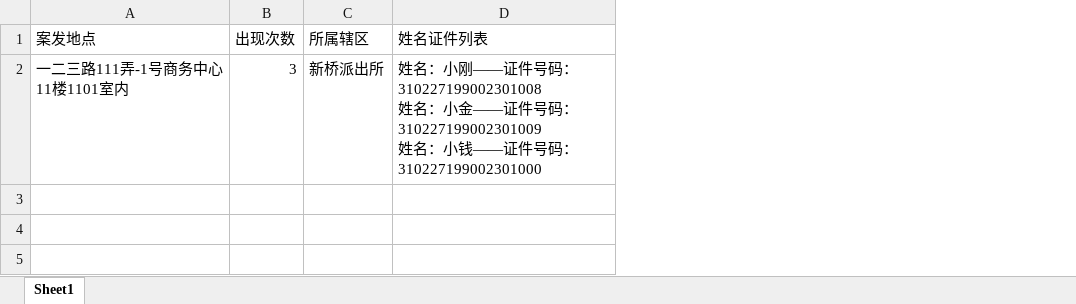
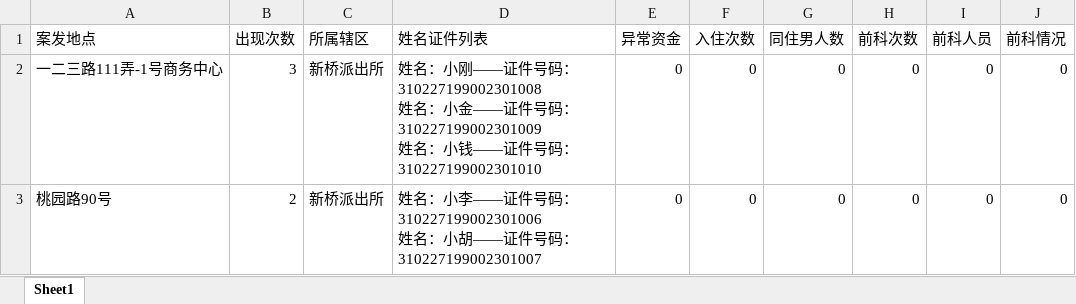
Before and after one commit to T1zeus/yellow, an Excel workbook: yellow-server/data/results/高风险地点统计.xlsx, sheet Sheet1, drawn as a sheet; values as stored, in another font and other column widths than the file's, no borders; ↵ is a line break in a cell; the diff names each change by its address in the sheet, - before the commit and + after, or states it on an @@ line.

```diff
--- a/yellow-server/data/results/高风险地点统计.xlsx (sheet Sheet1)
+++ b/yellow-server/data/results/高风险地点统计.xlsx (sheet Sheet1)
+column E (异常资金), row 2: 0
+column F (入住次数), row 2: 0
+column G (同住男人数), row 2: 0
+column H (前科次数), row 2: 0
+column I (前科人员), row 2: 0
+column J (前科情况), row 2: 0
-A2 (案发地点): 一二三路111弄-1号商务中心11楼1101室内
+A2 (案发地点): 一二三路111弄-1号商务中心
-D2 (姓名证件列表): …码：310227199002301000
+D2 (姓名证件列表): …码：310227199002301010
+row 3: 桃园路90号 | 2 | 新桥派出所 | 姓名：小李——证件号码：310227199002301006 ↵ 姓名：小胡——证件号码：310227199002301007 | 0 | 0 | 0 | 0 | 0 | 0
```
Also changed, not shown: yellow-server/data/results/merge.xlsx, yellow-server/data/results/result.xlsx, 13 other files.
